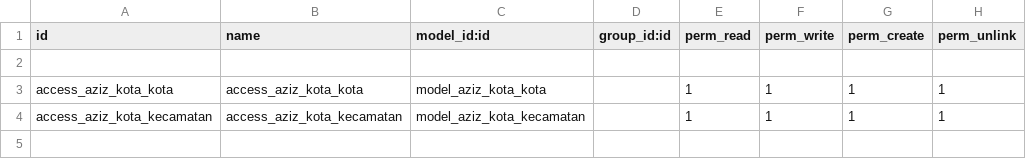
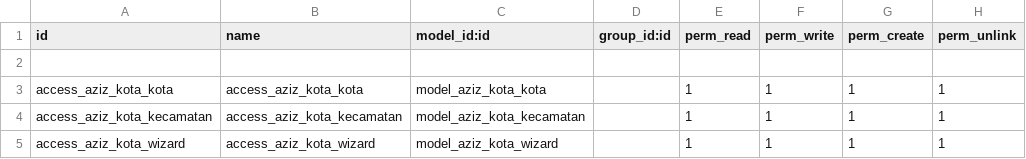
Before and after one commit to Zizz4/odoo_learn_rajaongkir, a CSV file: other-addons/aziz_kota/security/ir.model.access.csv, drawn as a sheet.

Commit message:
generate kota menggunakan wizards

```diff
--- a/other-addons/aziz_kota/security/ir.model.access.csv
+++ b/other-addons/aziz_kota/security/ir.model.access.csv
@@ -4 +4,2 @@ access_aziz_kota_kota,access_aziz_kota_kota,model_aziz_kota_kota,,1,1,1,1
 access_aziz_kota_kecamatan,access_aziz_kota_kecamatan,model_aziz_kota_kecamatan,,1,1,1,1
+access_aziz_kota_wizard,access_aziz_kota_wizard,model_aziz_kota_wizard,,1,1,1,1
```
Also changed, not shown: 7 other files.
